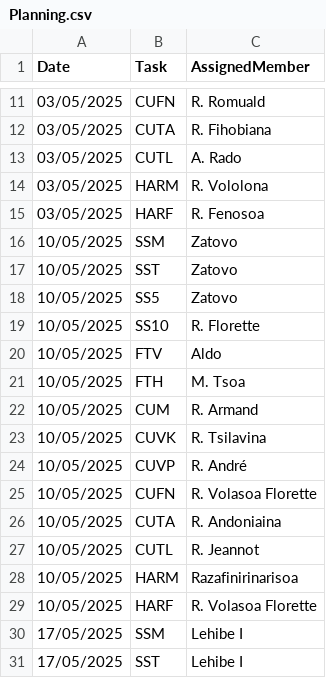
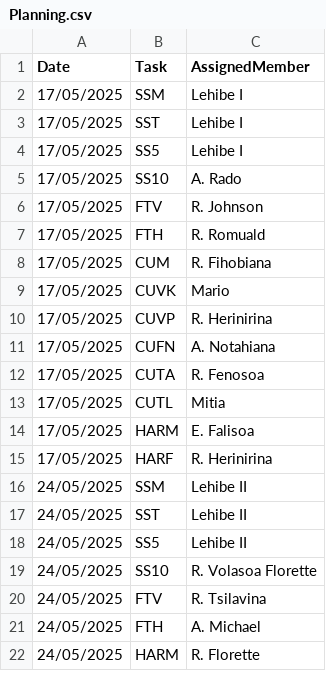
Before and after one commit to nainaw/Schedule, a CSV file: Planning.csv, drawn as a sheet; only a part is shown, gaps mark what is left out; the shorter side is filled out with more unchanged rows; removed rows and columns are numbered as before the commit, all else as after; the diff covers the shown part only; the diff names each change by its address in the sheet, - before the commit and + after, or states it on an @@ line.

Commit message:
Auto-update & prune Planning.csv

```diff
--- a/Planning.csv
+++ b/Planning.csv
-row 11: 03/05/2025 | CUFN | R. Romuald
-row 12: 03/05/2025 | CUTA | R. Fihobiana
-row 13: 03/05/2025 | CUTL | A. Rado
-row 14: 03/05/2025 | HARM | R. Vololona
-row 15: 03/05/2025 | HARF | R. Fenosoa
-row 16: 10/05/2025 | SSM | Zatovo
-row 17: 10/05/2025 | SST | Zatovo
-row 18: 10/05/2025 | SS5 | Zatovo
-row 19: 10/05/2025 | SS10 | R. Florette
-row 20: 10/05/2025 | FTV | Aldo
-row 21: 10/05/2025 | FTH | M. Tsoa
-row 22: 10/05/2025 | CUM | R. Armand
-row 23: 10/05/2025 | CUVK | R. Tsilavina
-row 24: 10/05/2025 | CUVP | R. André
-row 25: 10/05/2025 | CUFN | R. Volasoa Florette
-row 26: 10/05/2025 | CUTA | R. Andoniaina
-row 27: 10/05/2025 | CUTL | R. Jeannot
-row 28: 10/05/2025 | HARM | Razafinirinarisoa
-row 29: 10/05/2025 | HARF | R. Volasoa Florette
```
Also changed, not shown: 28 added rows and 9 removed rows elsewhere in this file.
